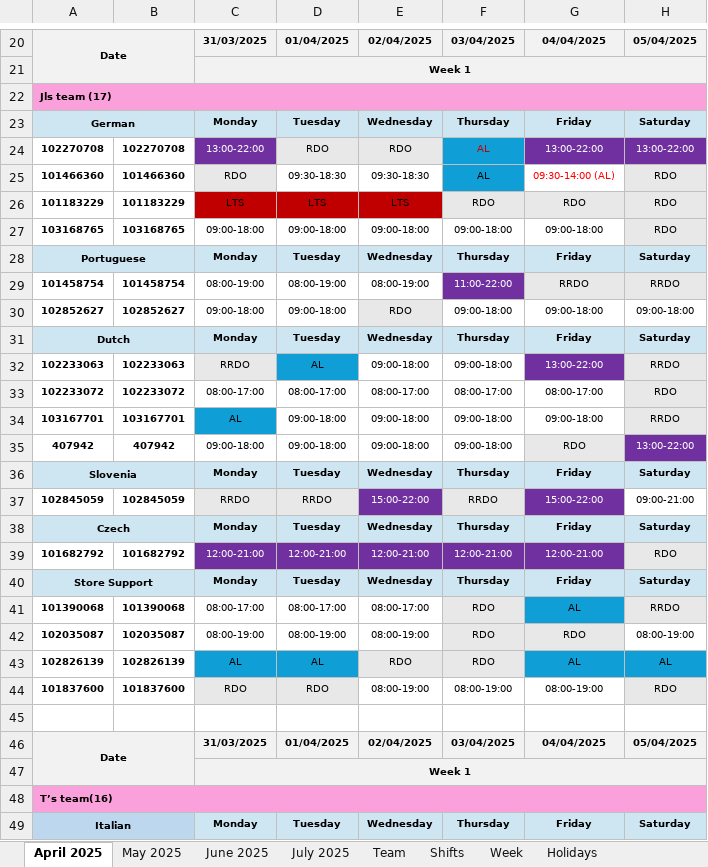
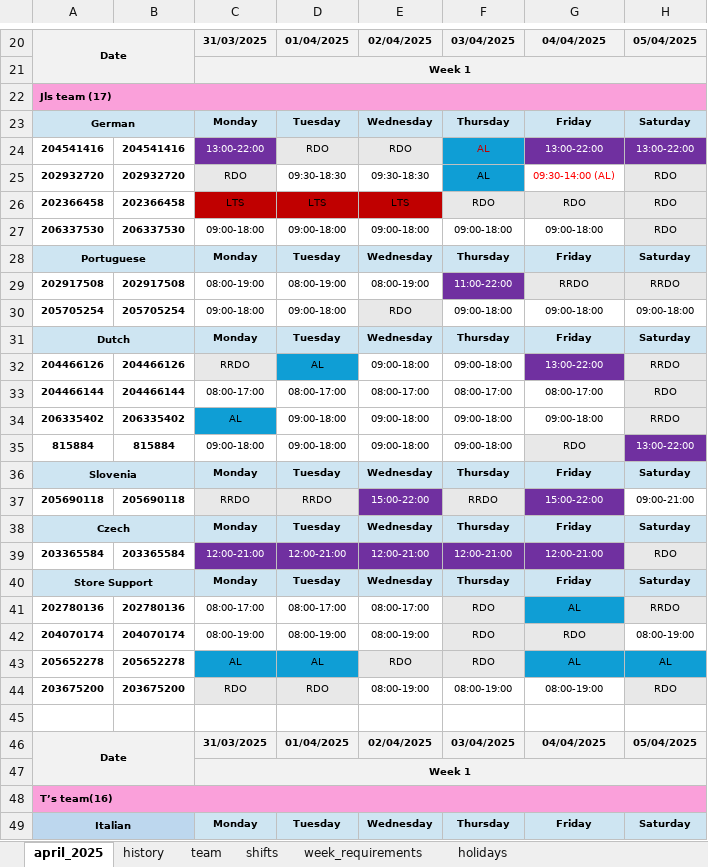
Before and after one commit to JujuMess/Universal-Scheduling-app, an Excel workbook: source_file_public.xlsx, sheet april_2025, drawn as a sheet; only a part is shown, gaps mark what is left out; values as stored, in another font and other column widths than the file's, no borders; conditional formats not drawn; the diff covers the shown part only; the diff names each change by its address in the sheet, - before the commit and + after, or states it on an @@ line.

```diff
--- a/source_file_public.xlsx (sheet april_2025)
+++ b/source_file_public.xlsx (sheet april_2025)
-sheet tab: April 2025
+sheet tab: april_2025
-sheet tab: May 2025
+sheet tab: history
-sheet tab: June 2025
+sheet tab: team
-sheet tab: July 2025
+sheet tab: shifts
-sheet tab: Team
+sheet tab: week_requirements
-sheet tab: Shifts
+sheet tab: holidays
-sheet tab: Week
-sheet tab: Holidays
-A24: 102270708
+A24: 204541416
-B24: 102270708
+B24: 204541416
-A25: 101466360
+A25: 202932720
-B25: 101466360
+B25: 202932720
-A26: 101183229
+A26: 202366458
-B26: 101183229
+B26: 202366458
-A27: 103168765
+A27: 206337530
-B27: 103168765
+B27: 206337530
-A29: 101458754
+A29: 202917508
-B29: 101458754
+B29: 202917508
-A30: 102852627
+A30: 205705254
-B30: 102852627
+B30: 205705254
-A32: 102233063
+A32: 204466126
-B32: 102233063
+B32: 204466126
-A33: 102233072
+A33: 204466144
-B33: 102233072
+B33: 204466144
-A34: 103167701
+A34: 206335402
-B34: 103167701
+B34: 206335402
-A35: 407942
+A35: 815884
-B35: 407942
+B35: 815884
-A37: 102845059
+A37: 205690118
-B37: 102845059
+B37: 205690118
-A39: 101682792
+A39: 203365584
-B39: 101682792
+B39: 203365584
-A41: 101390068
+A41: 202780136
-B41: 101390068
+B41: 202780136
-A42: 102035087
+A42: 204070174
-B42: 102035087
+B42: 204070174
-A43: 102826139
+A43: 205652278
-B43: 102826139
+B43: 205652278
-A44: 101837600
+A44: 203675200
-B44: 101837600
+B44: 203675200
```
Also changed, not shown: 86 edited cells and cell formats elsewhere in this sheet, sheet history, sheet shifts, sheet team, sheet holidays, sheet week_requirements, other sheet tabs, 1 other file.
